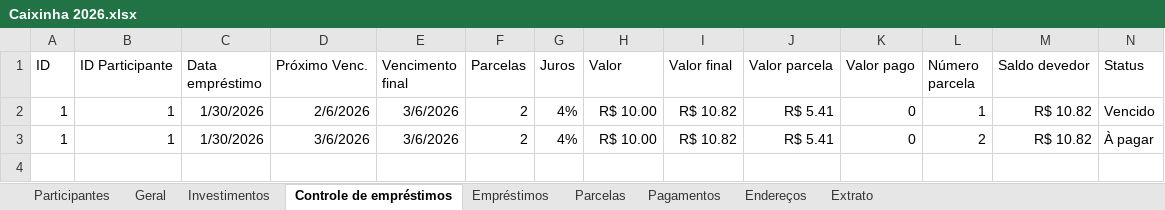
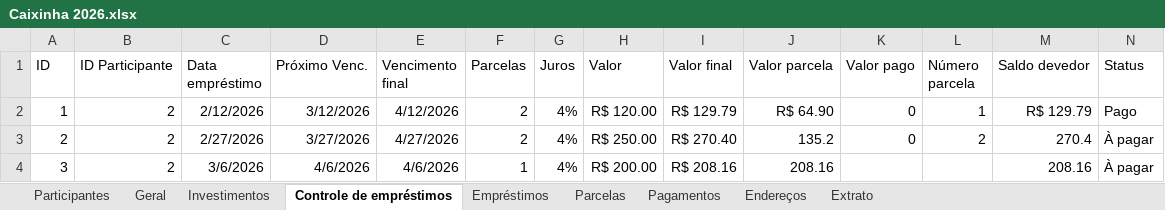
Before and after one commit to oneto133/Banco, an Excel workbook: Caixinha 2026.xlsx, sheet Controle de empréstimos, drawn as a sheet; values as stored, in another font and other column widths than the file's, no borders; table styles not drawn; the diff names each change by its address in the sheet, - before the commit and + after, or states it on an @@ line.

```diff
--- a/Caixinha 2026.xlsx (sheet Controle de empréstimos)
+++ b/Caixinha 2026.xlsx (sheet Controle de empréstimos)
-B2:B3 (ID Participante): 1
+B2:B3 (ID Participante): 2
-C2 (Data empréstimo): 1/30/2026
+C2 (Data empréstimo): 2/12/2026
-D2 (Próximo Venc.): 2/6/2026
+D2 (Próximo Venc.): 3/12/2026
-E2 (Vencimento final): 3/6/2026
+E2 (Vencimento final): 4/12/2026
-H2 (Valor): R$ 10.00
+H2 (Valor): R$ 120.00
-I2 (Valor final): R$ 10.82
+I2 (Valor final): R$ 129.79
-J2 (Valor parcela): R$ 5.41
+J2 (Valor parcela): R$ 64.90
-M2 (Saldo devedor): R$ 10.82
+M2 (Saldo devedor): R$ 129.79
-N2 (Status): Vencido
+N2 (Status): Pago
-A3 (ID): 1
+A3 (ID): 2
-C3 (Data empréstimo): 1/30/2026
+C3 (Data empréstimo): 2/27/2026
-D3 (Próximo Venc.): 3/6/2026
+D3 (Próximo Venc.): 3/27/2026
-E3 (Vencimento final): 3/6/2026
+E3 (Vencimento final): 4/27/2026
-H3 (Valor): R$ 10.00
+H3 (Valor): R$ 250.00
-I3 (Valor final): R$ 10.82
+I3 (Valor final): R$ 270.40
-J3 (Valor parcela): R$ 5.41
+J3 (Valor parcela): 135.2
-M3 (Saldo devedor): R$ 10.82
+M3 (Saldo devedor): 270.4
+row 4: 3 | 2 | 3/6/2026 | 4/6/2026 | 4/6/2026 | 1 | 4% | R$ 200.00 | R$ 208.16 | 208.16 |  |  | 208.16 | À pagar
```
Also changed, not shown: sheet Investimentos, sheet Extrato, sheet Empréstimos, sheet Parcelas, sheet Pagamentos, sheet Participantes, 1 more sheet, formulas that keep their value, Banco Gênio.xlsx, Caixinha_2026_temp.xlsx, 19 other files.
